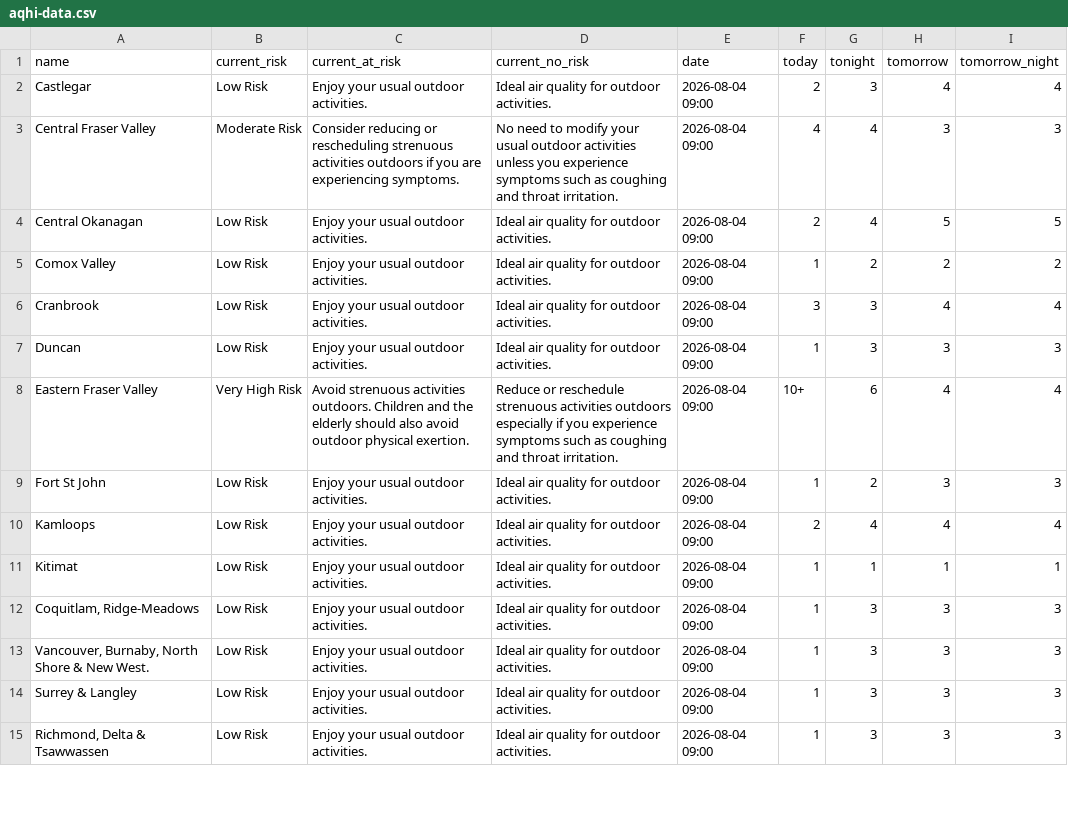
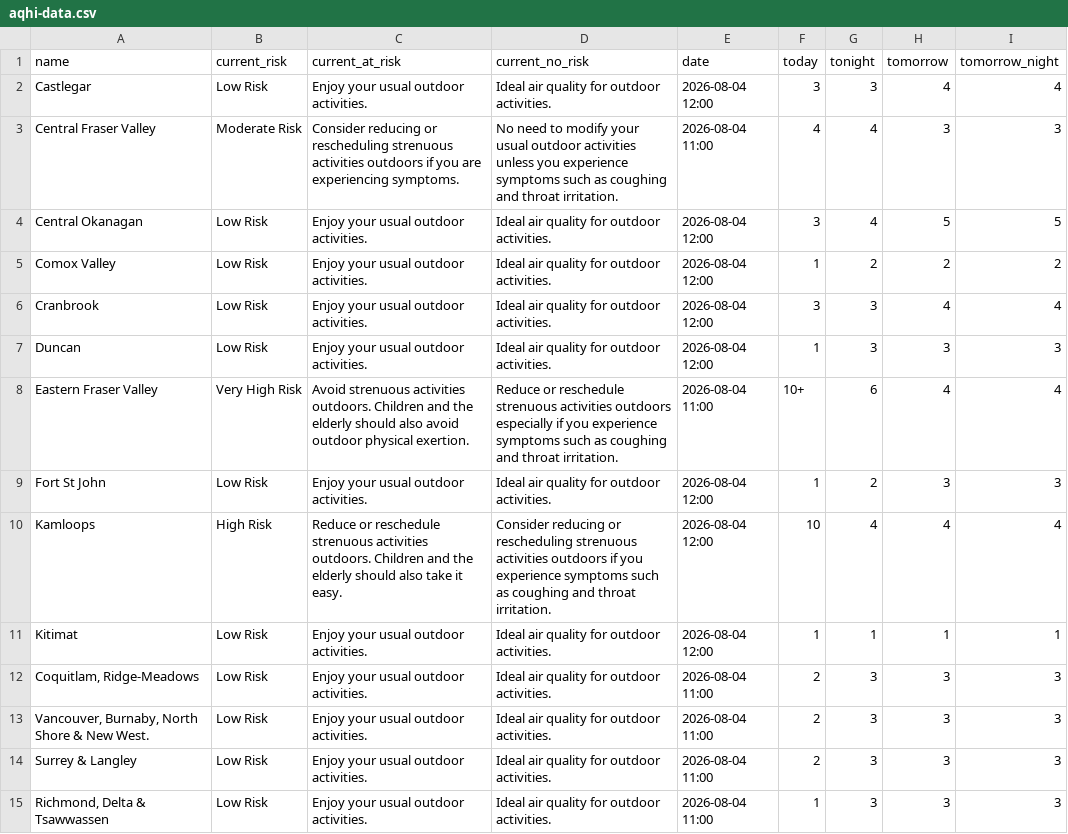
Before and after one commit to vs-postmedia/bc-wildfire-scraper, a CSV file: data/aqhi-data.csv, drawn as a sheet; only a part is shown; the diff covers the shown part only.

```diff
--- a/data/aqhi-data.csv
+++ b/data/aqhi-data.csv
@@ -1,15 +1,15 @@
 "name","current_risk","current_at_risk","current_no_risk","date","today","tonight","tomorrow","tomorrow_night"
-"Castlegar","Low Risk","Enjoy your usual outdoor activities.","Ideal air quality for outdoor activities.","2026-08-04 09:00","2","3","4","4"
-"Central Fraser Valley","Moderate Risk","Consider reducing or rescheduling strenuous activities outdoors if you are experiencing symptoms.","No need to modify your usual outdoor activities unless you experience symptoms such as coughing and throat irritation.","2026-08-04 09:00","4","4","3","3"
-"Central Okanagan","Low Risk","Enjoy your usual outdoor activities.","Ideal air quality for outdoor activities.","2026-08-04 09:00","2","4","5","5"
-"Comox Valley","Low Risk","Enjoy your usual outdoor activities.","Ideal air quality for outdoor activities.","2026-08-04 09:00","1","2","2","2"
-"Cranbrook","Low Risk","Enjoy your usual outdoor activities.","Ideal air quality for outdoor activities.","2026-08-04 09:00","3","3","4","4"
-"Duncan","Low Risk","Enjoy your usual outdoor activities.","Ideal air quality for outdoor activities.","2026-08-04 09:00","1","3","3","3"
-"Eastern Fraser Valley","Very High Risk","Avoid strenuous activities outdoors. Children and the elderly should also avoid outdoor physical exertion.","Reduce or reschedule strenuous activities outdoors especially if you experience symptoms such as coughing and throat irritation.","2026-08-04 09:00","10+","6","4","4"
-"Fort St John","Low Risk","Enjoy your usual outdoor activities.","Ideal air quality for outdoor activities.","2026-08-04 09:00","1","2","3","3"
-"Kamloops","Low Risk","Enjoy your usual outdoor activities.","Ideal air quality for outdoor activities.","2026-08-04 09:00","2","4","4","4"
-"Kitimat","Low Risk","Enjoy your usual outdoor activities.","Ideal air quality for outdoor activities.","2026-08-04 09:00","1","1","1","1"
-"Coquitlam, Ridge-Meadows","Low Risk","Enjoy your usual outdoor activities.","Ideal air quality for outdoor activities.","2026-08-04 09:00","1","3","3","3"
-"Vancouver, Burnaby, North Shore & New West.","Low Risk","Enjoy your usual outdoor activities.","Ideal air quality for outdoor activities.","2026-08-04 09:00","1","3","3","3"
-"Surrey & Langley","Low Risk","Enjoy your usual outdoor activities.","Ideal air quality for outdoor activities.","2026-08-04 09:00","1","3","3","3"
-"Richmond, Delta & Tsawwassen","Low Risk","Enjoy your usual outdoor activities.","Ideal air quality for outdoor activities.","2026-08-04 09:00","1","3","3","3"
+"Castlegar","Low Risk","Enjoy your usual outdoor activities.","Ideal air quality for outdoor activities.","2026-08-04 12:00","3","3","4","4"
+"Central Fraser Valley","Moderate Risk","Consider reducing or rescheduling strenuous activities outdoors if you are experiencing symptoms.","No need to modify your usual outdoor activities unless you experience symptoms such as coughing and throat irritation.","2026-08-04 11:00","4","4","3","3"
+"Central Okanagan","Low Risk","Enjoy your usual outdoor activities.","Ideal air quality for outdoor activities.","2026-08-04 12:00","3","4","5","5"
+"Comox Valley","Low Risk","Enjoy your usual outdoor activities.","Ideal air quality for outdoor activities.","2026-08-04 12:00","1","2","2","2"
+"Cranbrook","Low Risk","Enjoy your usual outdoor activities.","Ideal air quality for outdoor activities.","2026-08-04 12:00","3","3","4","4"
+"Duncan","Low Risk","Enjoy your usual outdoor activities.","Ideal air quality for outdoor activities.","2026-08-04 12:00","1","3","3","3"
+"Eastern Fraser Valley","Very High Risk","Avoid strenuous activities outdoors. Children and the elderly should also avoid outdoor physical exertion.","Reduce or reschedule strenuous activities outdoors especially if you experience symptoms such as coughing and throat irritation.","2026-08-04 11:00","10+","6","4","4"
+"Fort St John","Low Risk","Enjoy your usual outdoor activities.","Ideal air quality for outdoor activities.","2026-08-04 12:00","1","2","3","3"
+"Kamloops","High Risk","Reduce or reschedule strenuous activities outdoors. Children and the elderly should also take it easy.","Consider reducing or rescheduling strenuous activities outdoors if you experience symptoms such as coughing and throat irritation.","2026-08-04 12:00","10","4","4","4"
+"Kitimat","Low Risk","Enjoy your usual outdoor activities.","Ideal air quality for outdoor activities.","2026-08-04 12:00","1","1","1","1"
+"Coquitlam, Ridge-Meadows","Low Risk","Enjoy your usual outdoor activities.","Ideal air quality for outdoor activities.","2026-08-04 11:00","2","3","3","3"
+"Vancouver, Burnaby, North Shore & New West.","Low Risk","Enjoy your usual outdoor activities.","Ideal air quality for outdoor activities.","2026-08-04 11:00","2","3","3","3"
+"Surrey & Langley","Low Risk","Enjoy your usual outdoor activities.","Ideal air quality for outdoor activities.","2026-08-04 11:00","2","3","3","3"
+"Richmond, Delta & Tsawwassen","Low Risk","Enjoy your usual outdoor activities.","Ideal air quality for outdoor activities.","2026-08-04 11:00","1","3","3","3"
```
Also changed, not shown: 27 edited cells elsewhere in this file, 2 other files.
